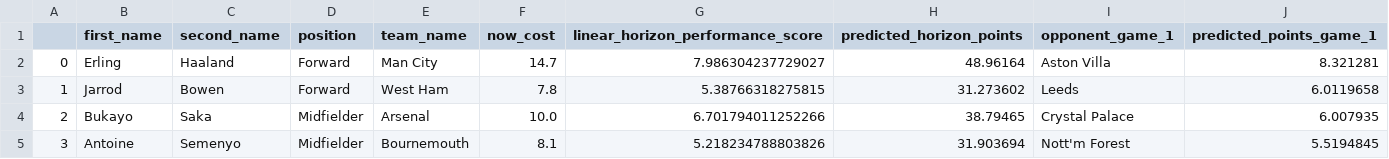
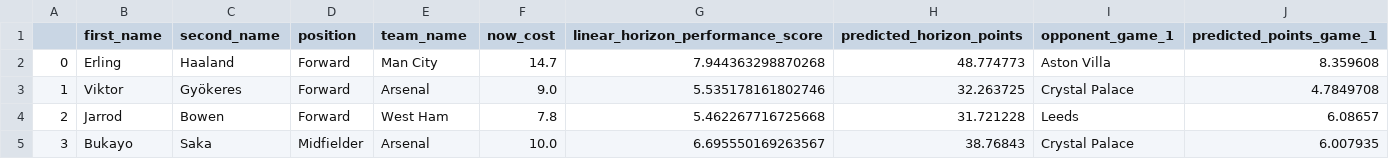
Before and after one commit to matecsapo/Fantasy-Premier-League-Model, a CSV file: predictions/GW_9/model_V2/optimal_11.csv, drawn as a sheet; only a part is shown; the diff covers the shown part only.

```diff
--- a/predictions/GW_9/model_V2/optimal_11.csv
+++ b/predictions/GW_9/model_V2/optimal_11.csv
@@ -1,5 +1,5 @@
 ,first_name,second_name,position,team_name,now_cost,linear_horizon_performance_score,predicted_horizon_points,opponent_game_1,predicted_points_game_1
-0,Erling,Haaland,Forward,Man City,14.7,7.986304237729027,48.96164,Aston Villa,8.321281
-1,Jarrod,Bowen,Forward,West Ham,7.8,5.38766318275815,31.273602,Leeds,6.0119658
-2,Bukayo,Saka,Midfielder,Arsenal,10.0,6.701794011252266,38.79465,Crystal Palace,6.007935
-3,Antoine,Semenyo,Midfielder,Bournemouth,8.1,5.218234788803826,31.903694,Nott'm Forest,5.5194845
+0,Erling,Haaland,Forward,Man City,14.7,7.944363298870268,48.774773,Aston Villa,8.359608
+1,Viktor,Gyökeres,Forward,Arsenal,9.0,5.535178161802746,32.263725,Crystal Palace,4.7849708
+2,Jarrod,Bowen,Forward,West Ham,7.8,5.462267716725668,31.721228,Leeds,6.08657
+3,Bukayo,Saka,Midfielder,Arsenal,10.0,6.695550169263567,38.76843,Crystal Palace,6.007935
```
Also changed, not shown: 40 edited cells elsewhere in this file, predictions/GW_9/model_V2/predictions.csv, predictions/GW_9/model_V2_5/optimal_11.csv, 6 other files.
